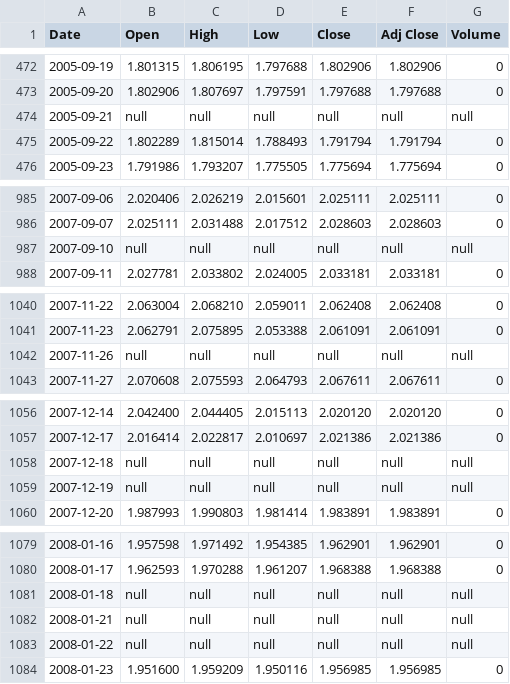
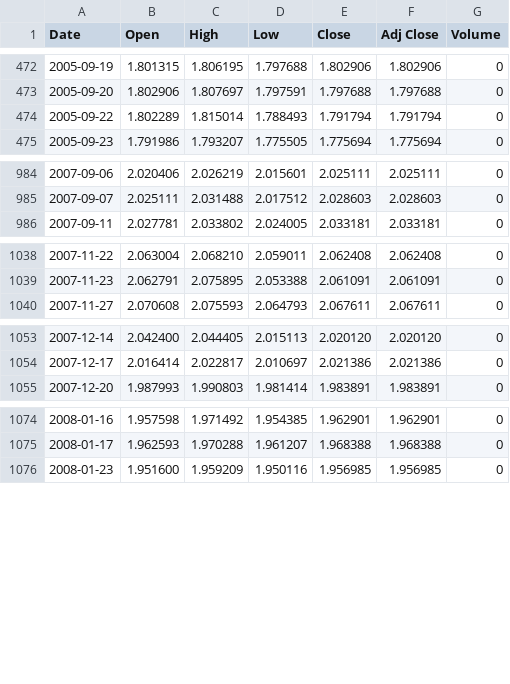
Before and after one commit to pydlv/fx, a CSV file: gbpmax.csv (was max.csv), drawn as a sheet; only a part is shown, gaps mark what is left out; the diff covers the shown part only.

```diff
--- a/max.csv
+++ b/gbpmax.csv
@@ -473,3 +473,2 @@ Date,Open,High,Low,Close,Adj Close,Volume
 2005-09-20,1.802906,1.807697,1.797591,1.797688,1.797688,0
-2005-09-21,null,null,null,null,null,null
 2005-09-22,1.802289,1.815014,1.788493,1.791794,1.791794,0
@@ -986,3 +985,2 @@ Date,Open,High,Low,Close,Adj Close,Volume
 2007-09-07,2.025111,2.031488,2.017512,2.028603,2.028603,0
-2007-09-10,null,null,null,null,null,null
 2007-09-11,2.027781,2.033802,2.024005,2.033181,2.033181,0
@@ -1041,3 +1039,2 @@ Date,Open,High,Low,Close,Adj Close,Volume
 2007-11-23,2.062791,2.075895,2.053388,2.061091,2.061091,0
-2007-11-26,null,null,null,null,null,null
 2007-11-27,2.070608,2.075593,2.064793,2.067611,2.067611,0
@@ -1057,4 +1054,2 @@ Date,Open,High,Low,Close,Adj Close,Volume
 2007-12-17,2.016414,2.022817,2.010697,2.021386,2.021386,0
-2007-12-18,null,null,null,null,null,null
-2007-12-19,null,null,null,null,null,null
 2007-12-20,1.987993,1.990803,1.981414,1.983891,1.983891,0
@@ -1080,5 +1075,2 @@ Date,Open,High,Low,Close,Adj Close,Volume
 2008-01-17,1.962593,1.970288,1.961207,1.968388,1.968388,0
-2008-01-18,null,null,null,null,null,null
-2008-01-21,null,null,null,null,null,null
-2008-01-22,null,null,null,null,null,null
 2008-01-23,1.951600,1.959209,1.950116,1.956985,1.956985,0
```
Also changed, not shown: 8 removed rows and 6 edited cells elsewhere in this file, 13 other files.
